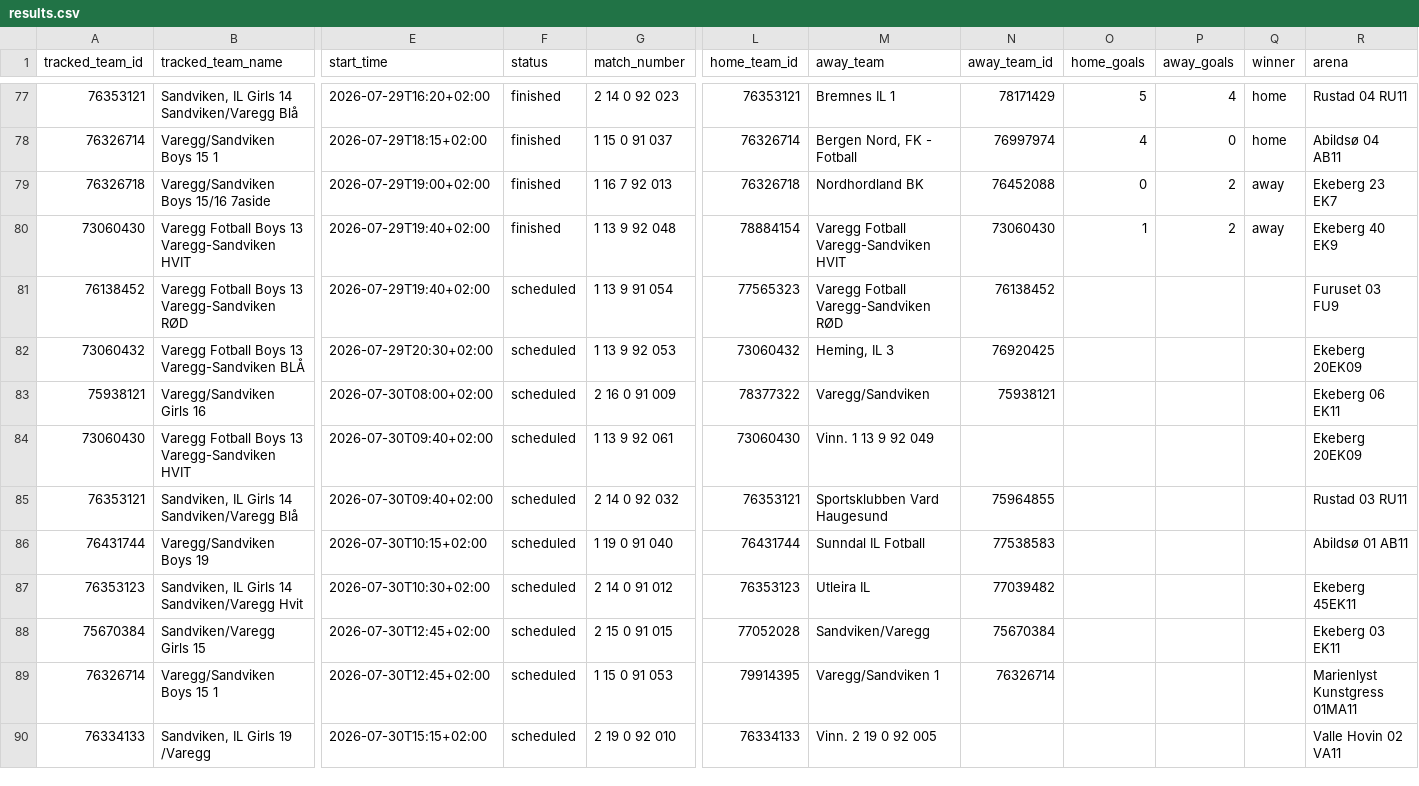
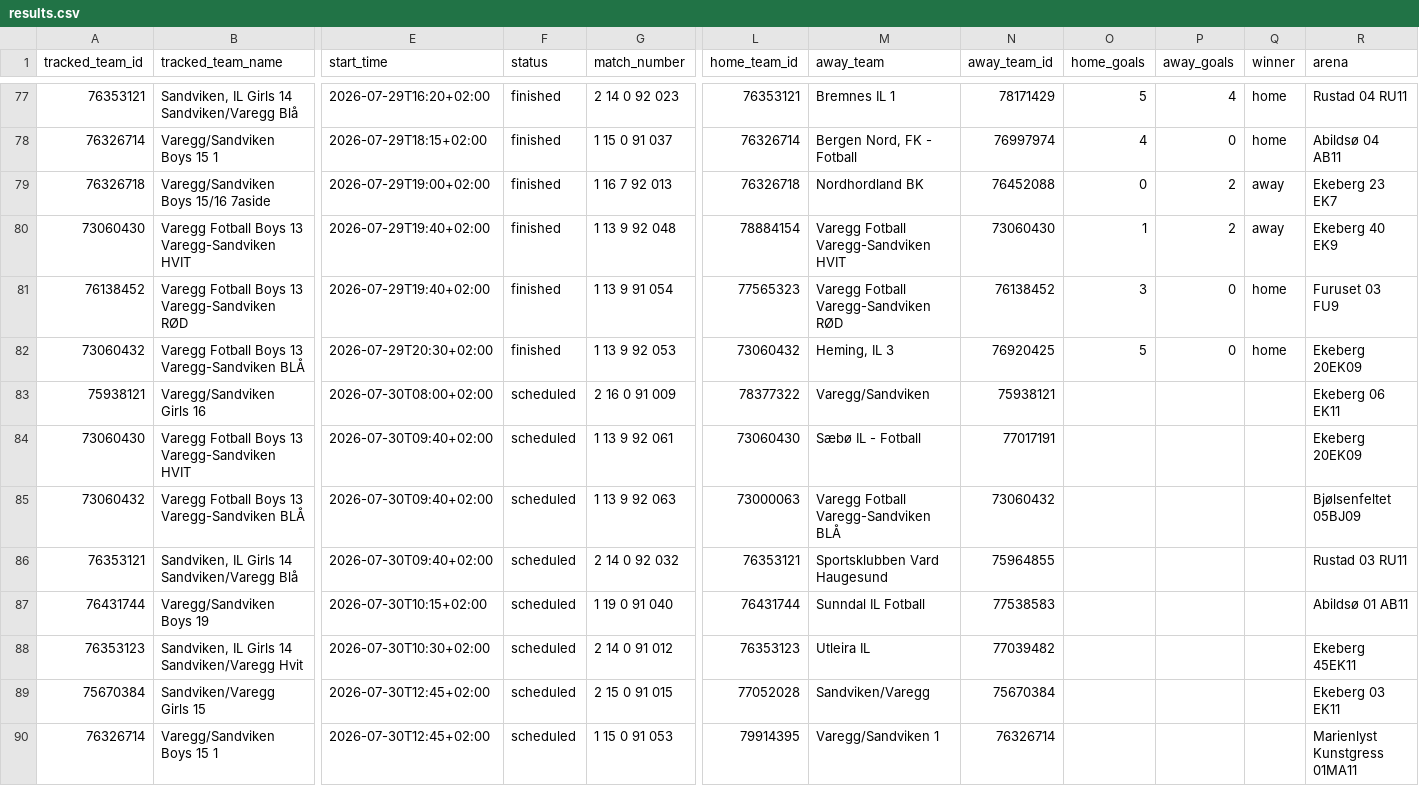
Before and after one commit to lambrechts/2026-norwaycup-resultater, a CSV file: data/results.csv, drawn as a sheet; only a part is shown, gaps mark what is left out; the shorter side is filled out with more unchanged rows; rows hold the shown columns only; the diff names each change by its address in the sheet, - before the commit and + after, or states it on an @@ line.

```diff
--- a/data/results.csv
+++ b/data/results.csv
-F81:F82 (status): scheduled
+F81:F82 (status): finished
-O81 (home_goals): (empty)
+O81 (home_goals): 3
-P81:P82 (away_goals): (empty)
+P81:P82 (away_goals): 0
-Q81:Q82 (winner): (empty)
+Q81:Q82 (winner): home
-O82 (home_goals): (empty)
+O82 (home_goals): 5
-M84 (away_team): Vinn. 1 13 9 92 049
+M84 (away_team): Sæbø IL - Fotball
-N84 (away_team_id): (empty)
+N84 (away_team_id): 77017191
+row 85: 73060432 | Varegg Fotball Boys 13 Varegg-Sandviken BLÅ | 2026-07-30T09:40+02:00 | scheduled | 1 13 9 92 063 | 73000063 | Varegg Fotball Varegg-Sandviken BLÅ | 73060432 |  |  |  | Bjølsenfeltet 05BJ09
```
